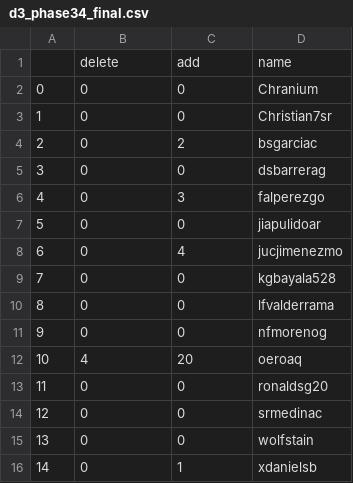
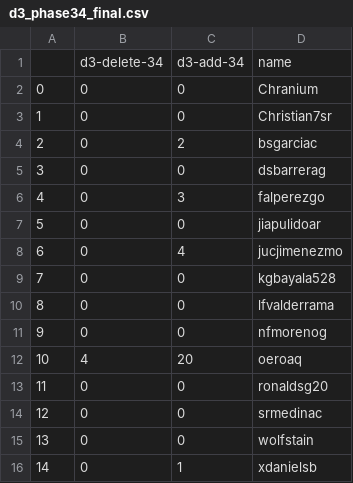
Before and after one commit to ironhacks/spring-2017-analysis, a CSV file: d3-components/d3_phase34_final.csv, drawn as a sheet; removed rows and columns are numbered as before the commit, all else as after; the diff names each change by its address in the sheet, - before the commit and + after, or states it on an @@ line.

```diff
--- a/d3-components/d3_phase34_final.csv
+++ b/d3-components/d3_phase34_final.csv
-row 1:  | delete | add | name
+row 1:  | d3-delete-34 | d3-add-34 | name
```
Also changed, not shown: d3-components/d3_phase12_final.csv, d3-components/d3_phase23_final.csv, 4 other files.
